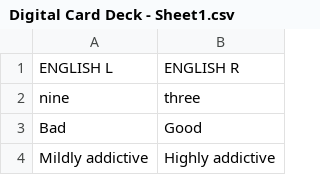
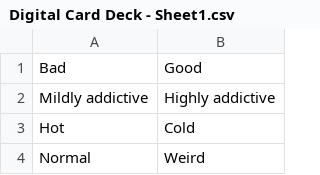
Before and after one commit to UnfairOrder/Lambda, a CSV file: CSV_to_struct_declarations/Digital Card Deck - Sheet1.csv, drawn as a sheet; only a part is shown; the shorter side is filled out with more unchanged rows.

```diff
--- a/CSV_to_struct_declarations/Digital Card Deck - Sheet1.csv
+++ b/CSV_to_struct_declarations/Digital Card Deck - Sheet1.csv
@@ -1,3 +1 @@
-ENGLISH L,ENGLISH R
-nine,three
 Bad,Good
```
Also changed, not shown: 3 other files.
